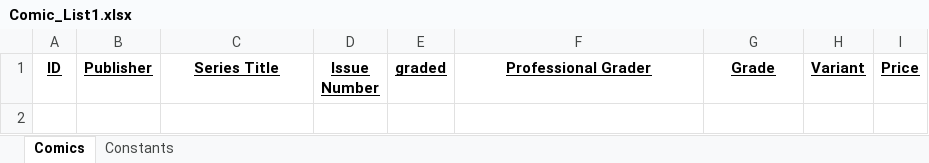
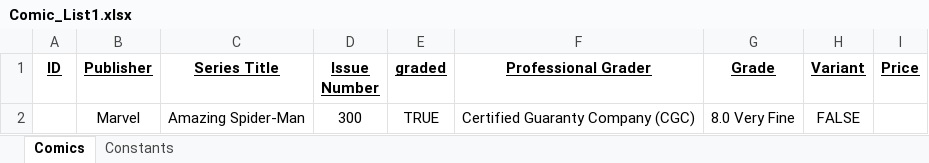
Before and after one commit to RobUSC/ebayPricer, an Excel workbook: bkp/Comic_List1.xlsx, sheet Comics, drawn as a sheet; values as stored, in another font and other column widths than the file's, no borders; table styles not drawn; the diff names each change by its address in the sheet, - before the commit and + after, or states it on an @@ line.

```diff
--- a/bkp/Comic_List1.xlsx (sheet Comics)
+++ b/bkp/Comic_List1.xlsx (sheet Comics)
+row 2:  | Marvel | Amazing Spider-Man | 300 | TRUE | Certified Guaranty Company (CGC) | 8.0 Very Fine | FALSE
```
Also changed, not shown: ebayPricer/imports/Comic_List1.xlsx, 5 other files.
